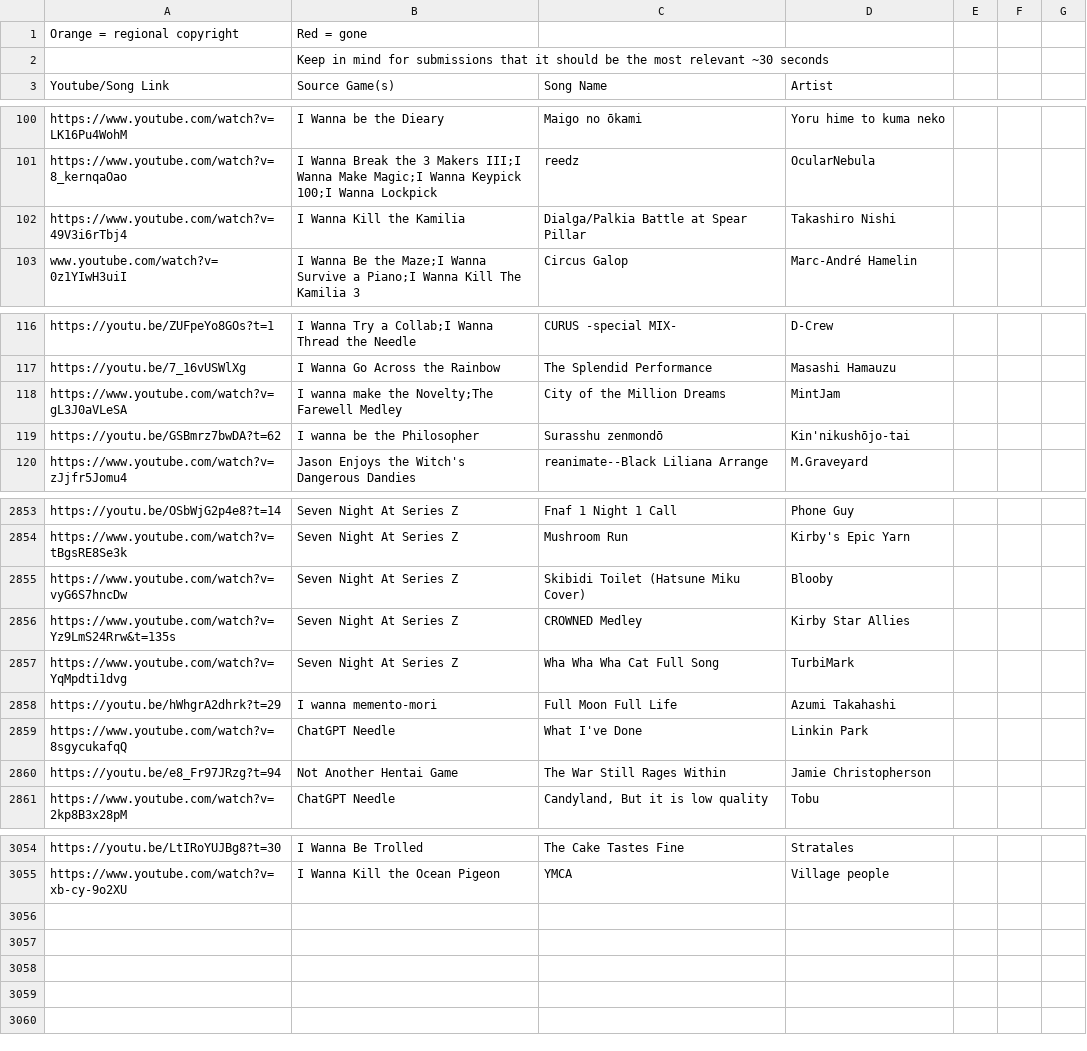
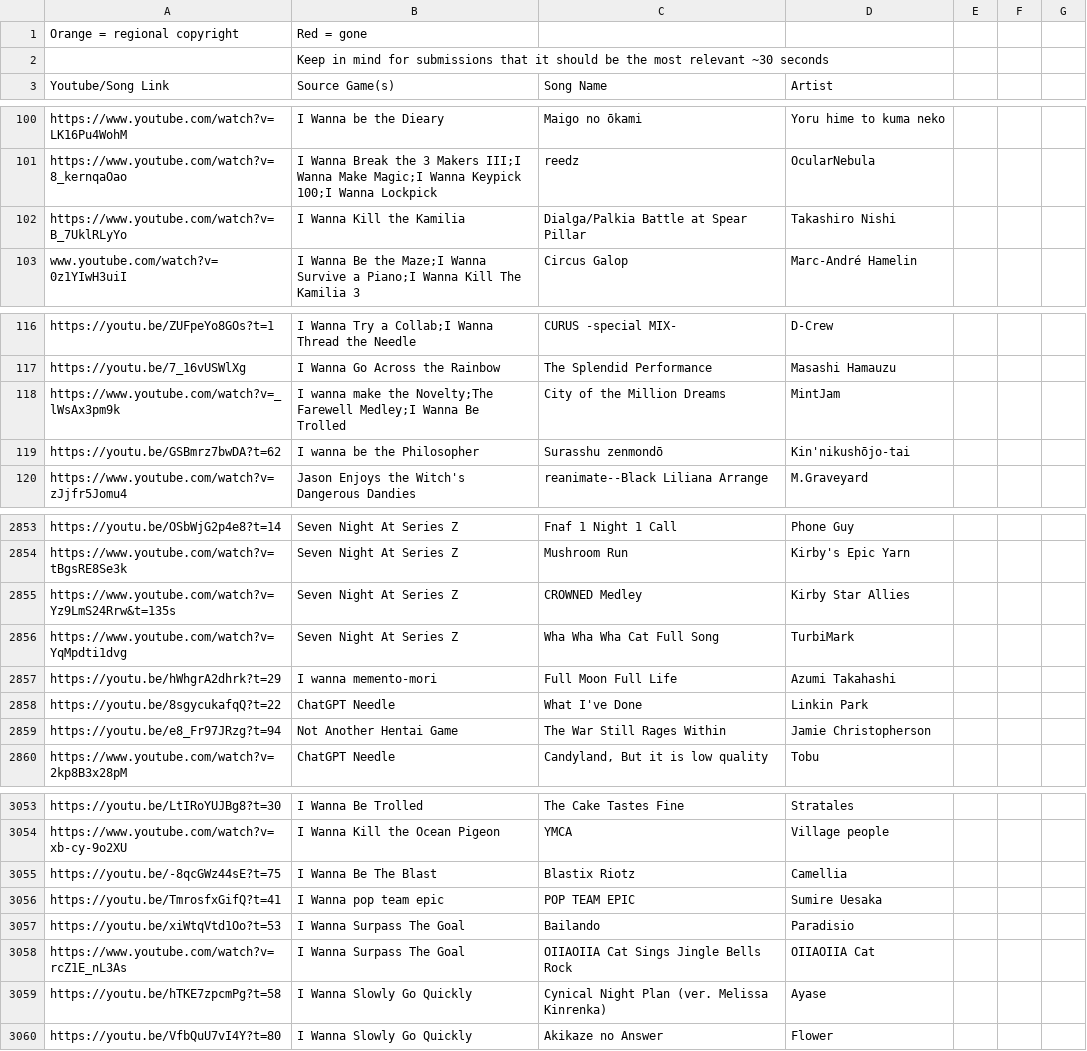
Before and after one commit to PlayerDash2017/Fangame-Music-Quiz-Page-ver, a CSV file: FMQ.csv, drawn as a sheet; only a part is shown, gaps mark what is left out; the diff covers the shown part only.

Commit message:
por favor, dejen de estar borrando las canciones

```diff
--- a/FMQ.csv
+++ b/FMQ.csv
@@ -101,3 +101,3 @@ https://www.youtube.com/watch?v=LK16Pu4WohM,I Wanna be the Dieary,Maigo no ōkam
 https://www.youtube.com/watch?v=8_kernqaOao,I Wanna Break the 3 Makers III;I Wanna Make Magic;I Wanna Keypick 100;I Wanna Lockpick,reedz,OcularNebula,,,
-https://www.youtube.com/watch?v=49V3i6rTbj4,I Wanna Kill the Kamilia,Dialga/Palkia Battle at Spear Pillar,Takashiro Nishi,,,
+https://www.youtube.com/watch?v=B_7UklRLyYo,I Wanna Kill the Kamilia,Dialga/Palkia Battle at Spear Pillar,Takashiro Nishi,,,
 www.youtube.com/watch?v=0z1YIwH3uiI,I Wanna Be the Maze;I Wanna Survive a Piano;I Wanna Kill The Kamilia 3,Circus Galop,Marc-André Hamelin,,,
@@ -117,3 +117,3 @@ https://youtu.be/ZUFpeYo8GOs?t=1,I Wanna Try a Collab;I Wanna Thread the Needle,
 https://youtu.be/7_16vUSWlXg,I Wanna Go Across the Rainbow,The Splendid Performance,Masashi Hamauzu,,,
-https://www.youtube.com/watch?v=gL3J0aVLeSA,I wanna make the Novelty;The Farewell Medley,City of the Million Dreams,MintJam,,,
+https://www.youtube.com/watch?v=_lWsAx3pm9k,I wanna make the Novelty;The Farewell Medley;I Wanna Be Trolled,City of the Million Dreams,MintJam,,,
 https://youtu.be/GSBmrz7bwDA?t=62,I wanna be the Philosopher,Surasshu zenmondō,Kin'nikushōjo-tai,,,
@@ -2855,3 +2855,2 @@ https://youtu.be/OSbWjG2p4e8?t=14,Seven Night At Series Z,Fnaf 1 Night 1 Call,Ph
 https://www.youtube.com/watch?v=tBgsRE8Se3k,Seven Night At Series Z,Mushroom Run,Kirby's Epic Yarn,,,
-https://www.youtube.com/watch?v=vyG6S7hncDw,Seven Night At Series Z,Skibidi Toilet (Hatsune Miku Cover),Blooby,,,
 https://www.youtube.com/watch?v=Yz9LmS24Rrw&t=135s,Seven Night At Series Z,CROWNED Medley,Kirby Star Allies,,,
@@ -2859,3 +2858,3 @@ https://www.youtube.com/watch?v=YqMpdti1dvg,Seven Night At Series Z,Wha Wha Wha
 https://youtu.be/hWhgrA2dhrk?t=29,I wanna memento-mori,Full Moon Full Life,Azumi Takahashi,,,
-https://www.youtube.com/watch?v=8sgycukafqQ,ChatGPT Needle,What I've Done,Linkin Park,,,
+https://youtu.be/8sgycukafqQ?t=22,ChatGPT Needle,What I've Done,Linkin Park,,,
 https://youtu.be/e8_Fr97JRzg?t=94,Not Another Hentai Game,The War Still Rages Within,Jamie Christopherson,,,
@@ -3056 +3055,7 @@ https://youtu.be/LtIRoYUJBg8?t=30,I Wanna Be Trolled,The Cake Tastes Fine,Strata
 https://www.youtube.com/watch?v=xb-cy-9o2XU,I Wanna Kill the Ocean Pigeon,YMCA,Village people,,,
+https://youtu.be/-8qcGWz44sE?t=75,I Wanna Be The Blast,Blastix Riotz,Camellia,,,
+https://youtu.be/TmrosfxGifQ?t=41,I Wanna pop team epic,POP TEAM EPIC,Sumire Uesaka,,,
+https://youtu.be/xiWtqVtd1Oo?t=53,I Wanna Surpass The Goal,Bailando,Paradisio,,,
+https://www.youtube.com/watch?v=rcZ1E_nL3As,I Wanna Surpass The Goal,OIIAOIIA Cat Sings Jingle Bells Rock,OIIAOIIA Cat,,,
+https://youtu.be/hTKE7zpcmPg?t=58,I Wanna Slowly Go Quickly,Cynical Night Plan (ver. Melissa Kinrenka),Ayase,,,
+https://youtu.be/VfbQuU7vI4Y?t=80,I Wanna Slowly Go Quickly,Akikaze no Answer,Flower,,,
```
Also changed, not shown: 4 edited cells elsewhere in this file.
